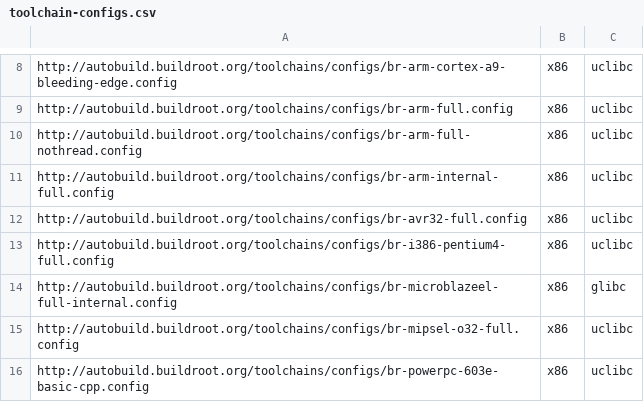
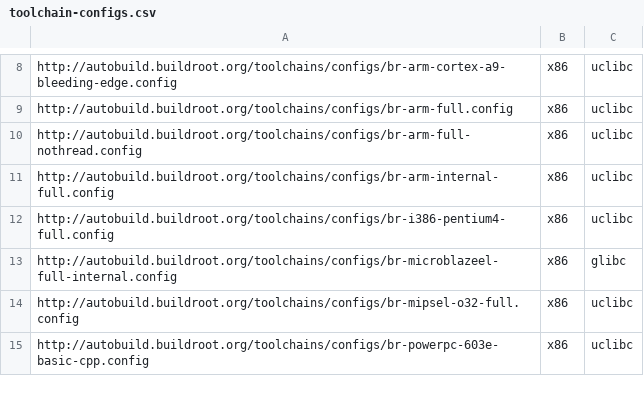
Before and after one commit to atharvalele/buildroot-test, a CSV file: web/toolchains/configs/toolchain-configs.csv, drawn as a sheet; only a part is shown, gaps mark what is left out; the diff names each change by its address in the sheet, - before the commit and + after, or states it on an @@ line.

Commit message:
Remove avr32 toolchain from CSV file
Signed-off-by: Thomas Petazzoni <thomas.petazzoni@free-electrons.com>

```diff
--- a/web/toolchains/configs/toolchain-configs.csv
+++ b/web/toolchains/configs/toolchain-configs.csv
-row 12: http://autobuild.buildroot.org/toolchains/configs/br-avr32-full.config | x86 | uclibc
```
